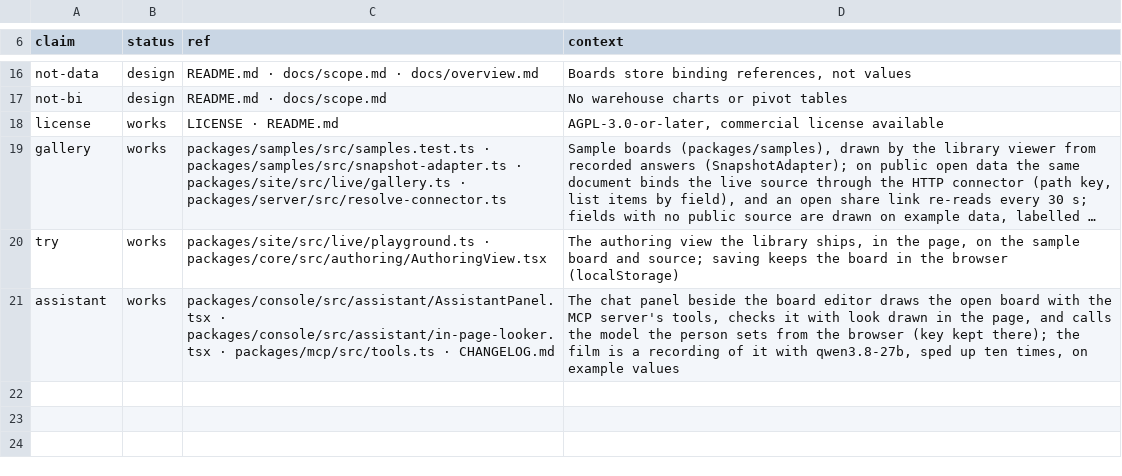
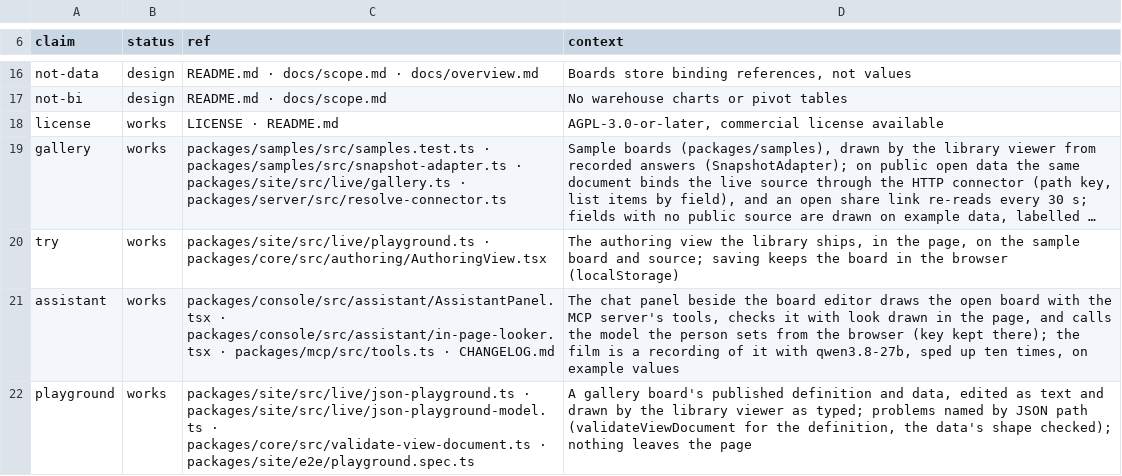
Before and after one commit to iyulab/U-Board, a TSV file: packages/site/claims.tsv, drawn as a sheet; only a part is shown, gaps mark what is left out; long unchanged cells end in ….

Commit message:
docs: the gallery pages and the playground in the README, the home page and the changelog

```diff
--- a/packages/site/claims.tsv
+++ b/packages/site/claims.tsv
@@ -21 +21,2 @@ try	works	packages/site/src/live/playground.ts · packages/core/src/authoring/Au
 assistant	works	packages/console/src/assistant/AssistantPanel.tsx · packages/console/src/assistant/in-page-looker.tsx · packages/mcp/src/tools.ts · CHANGELOG.md	The chat panel beside the board editor draws the open board with the MCP server's tools, checks it with look drawn in the page, and calls the model the person sets from the browser (key kept there); the film is a recording of it with qwen3.8-27b, sped up ten times, on example values
+playground	works	packages/site/src/live/json-playground.ts · packages/site/src/live/json-playground-model.ts · packages/core/src/validate-view-document.ts · packages/site/e2e/playground.spec.ts	A gallery board's published definition and data, edited as text and drawn by the library viewer as typed; problems named by JSON path (validateViewDocument for the definition, the data's shape checked); nothing leaves the page
```
Also changed, not shown: 4 other files.
